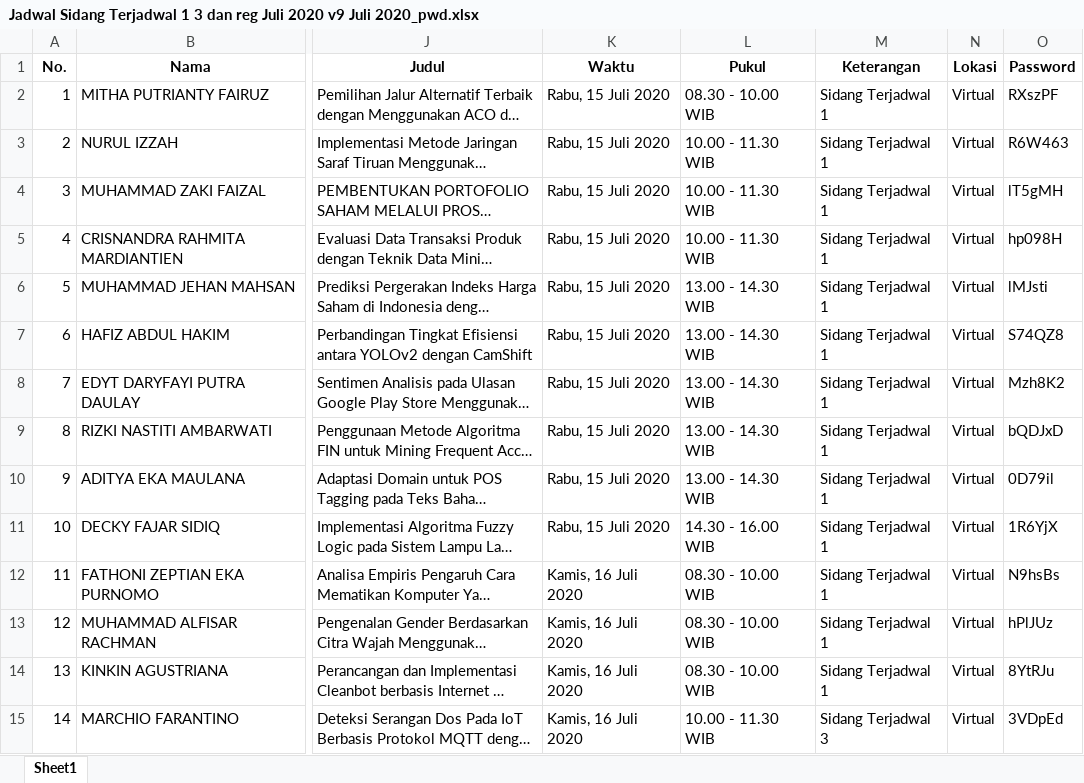
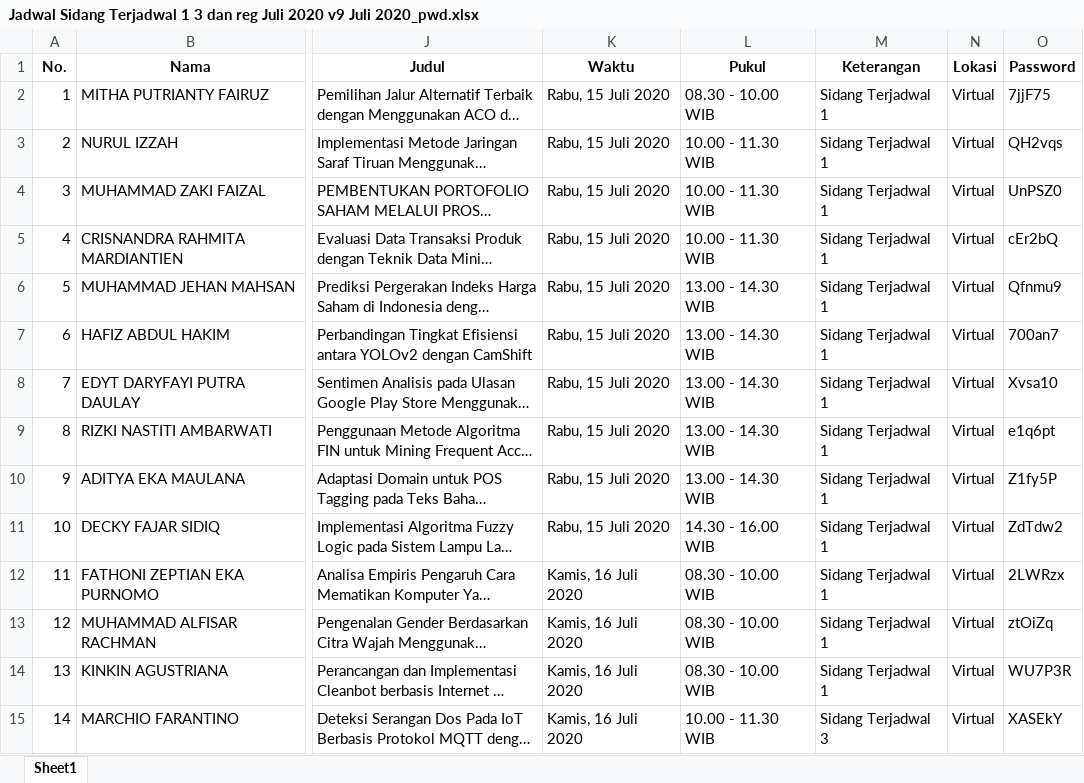
Before and after one commit to rizalmurtadha/formSidangRevisi, an Excel workbook: data/jadwal_sidang/Jadwal Sidang Terjadwal 1 3 dan reg Juli 2020 v9 Juli 2020_pwd.xlsx, sheet Sheet1, drawn as a sheet; only a part is shown, gaps mark what is left out; long unchanged cells end in …; values as stored, in another font and other column widths than the file's, no borders; the diff covers the shown part only; the diff names each change by its address in the sheet, - before the commit and + after, or states it on an @@ line.

```diff
--- a/data/jadwal_sidang/Jadwal Sidang Terjadwal 1 3 dan reg Juli 2020 v9 Juli 2020_pwd.xlsx (sheet Sheet1)
+++ b/data/jadwal_sidang/Jadwal Sidang Terjadwal 1 3 dan reg Juli 2020 v9 Juli 2020_pwd.xlsx (sheet Sheet1)
-O2 (Password): RXszPF
+O2 (Password): 7jjF75
-O3 (Password): R6W463
+O3 (Password): QH2vqs
-O4 (Password): lT5gMH
+O4 (Password): UnPSZ0
-O5 (Password): hp098H
+O5 (Password): cEr2bQ
-O6 (Password): lMJsti
+O6 (Password): Qfnmu9
-O7 (Password): S74QZ8
+O7 (Password): 700an7
-O8 (Password): Mzh8K2
+O8 (Password): Xvsa10
-O9 (Password): bQDJxD
+O9 (Password): e1q6pt
-O10 (Password): 0D79il
+O10 (Password): Z1fy5P
-O11 (Password): 1R6YjX
+O11 (Password): ZdTdw2
-O12 (Password): N9hsBs
+O12 (Password): 2LWRzx
-O13 (Password): hPlJUz
+O13 (Password): ztOiZq
-O14 (Password): 8YtRJu
+O14 (Password): WU7P3R
-O15 (Password): 3VDpEd
+O15 (Password): XASEkY
```
Also changed, not shown: 259 edited cells elsewhere in this sheet, 14 other files.
